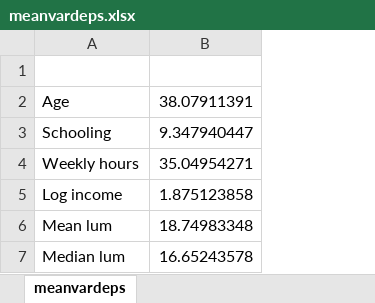
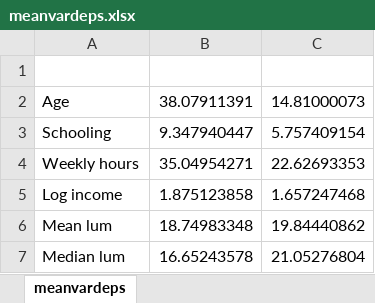
Before and after one commit to isaacmeza/imss_sp, an Excel workbook: Tables/reg_results/meanvardeps.xlsx, sheet meanvardeps, drawn as a sheet; values as stored, in another font and other column widths than the file's, no borders; the diff names each change by its address in the sheet, - before the commit and + after, or states it on an @@ line.

```diff
--- a/Tables/reg_results/meanvardeps.xlsx (sheet meanvardeps)
+++ b/Tables/reg_results/meanvardeps.xlsx (sheet meanvardeps)
+column C, rows 2-7: 14.81000073 | 5.757409154 | 22.62693353 | 1.657247468 | 19.84440862 | 21.05276804
```
Also changed, not shown: Tables/characteristics_informal.xlsx, Tables/reg_results/meanvardeps_period.xlsx, 15 other files.
